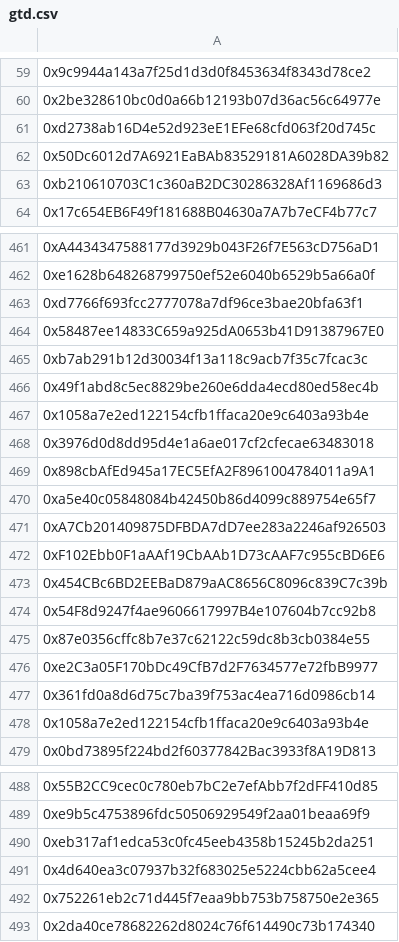
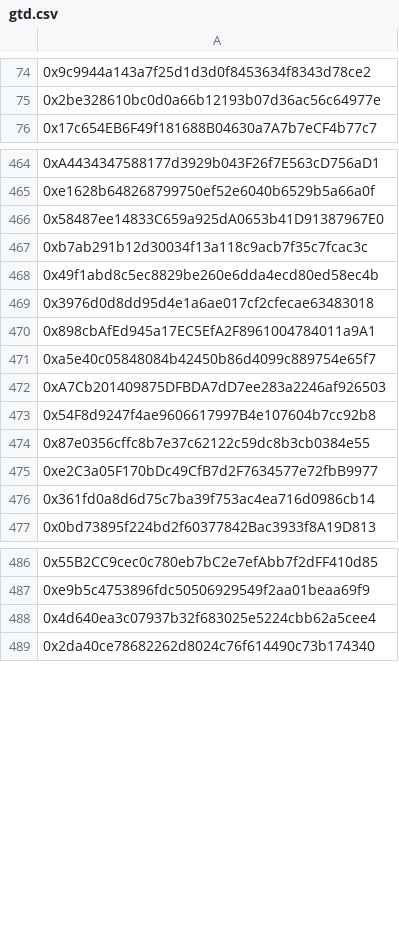
Before and after one commit to nerdyfiroz/nexora-base, a CSV file: src/db/gtd.csv, drawn as a sheet; only a part is shown, gaps mark what is left out; removed rows and columns are numbered as before the commit, all else as after; the diff covers the shown part only; the diff names each change by its address in the sheet, - before the commit and + after, or states it on an @@ line.

```diff
--- a/src/db/gtd.csv
+++ b/src/db/gtd.csv
-row 61: 0xd2738ab16D4e52d923eE1EFe68cfd063f20d745c
-row 62: 0x50Dc6012d7A6921EaBAb83529181A6028DA39b82
-row 63: 0xb210610703C1c360aB2DC30286328Af1169686d3
-row 463: 0xd7766f693fcc2777078a7df96ce3bae20bfa63f1
-row 467: 0x1058a7e2ed122154cfb1ffaca20e9c6403a93b4e
-row 472: 0xF102Ebb0F1aAAf19CbAAb1D73cAAF7c955cBD6E6
-row 473: 0x454CBc6BD2EEBaD879aAC8656C8096c839C7c39b
-row 478: 0x1058a7e2ed122154cfb1ffaca20e9c6403a93b4e
-row 490: 0xeb317af1edca53c0fc45eeb4358b15245b2da251
-row 492: 0x752261eb2c71d445f7eaa9bb753b758750e2e365
```
Also changed, not shown: 15 added rows and 20 removed rows elsewhere in this file.
